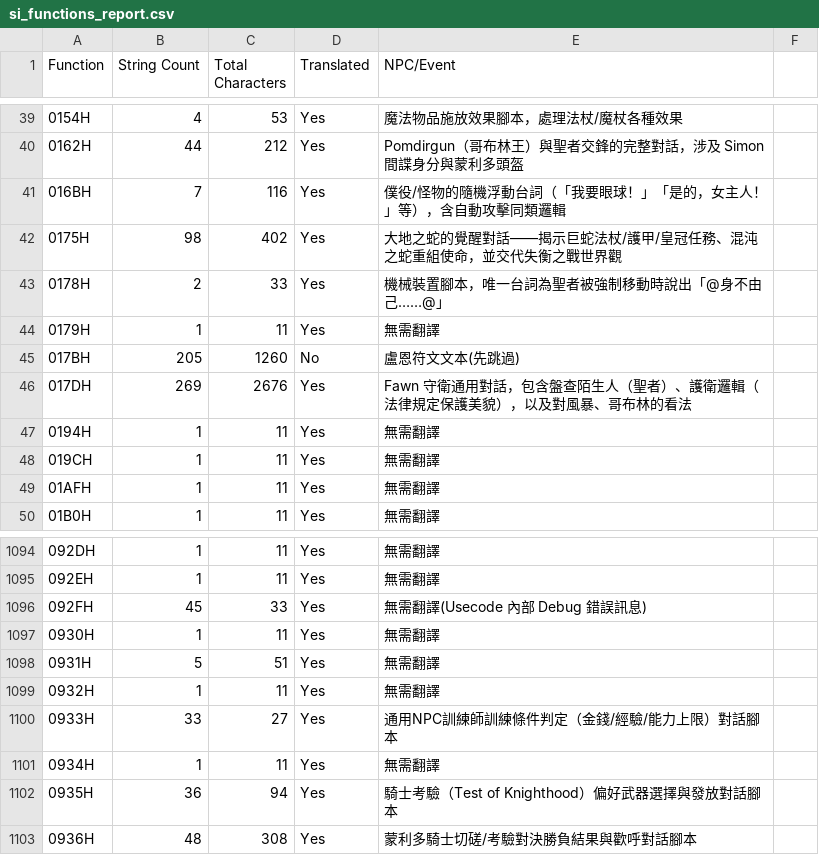
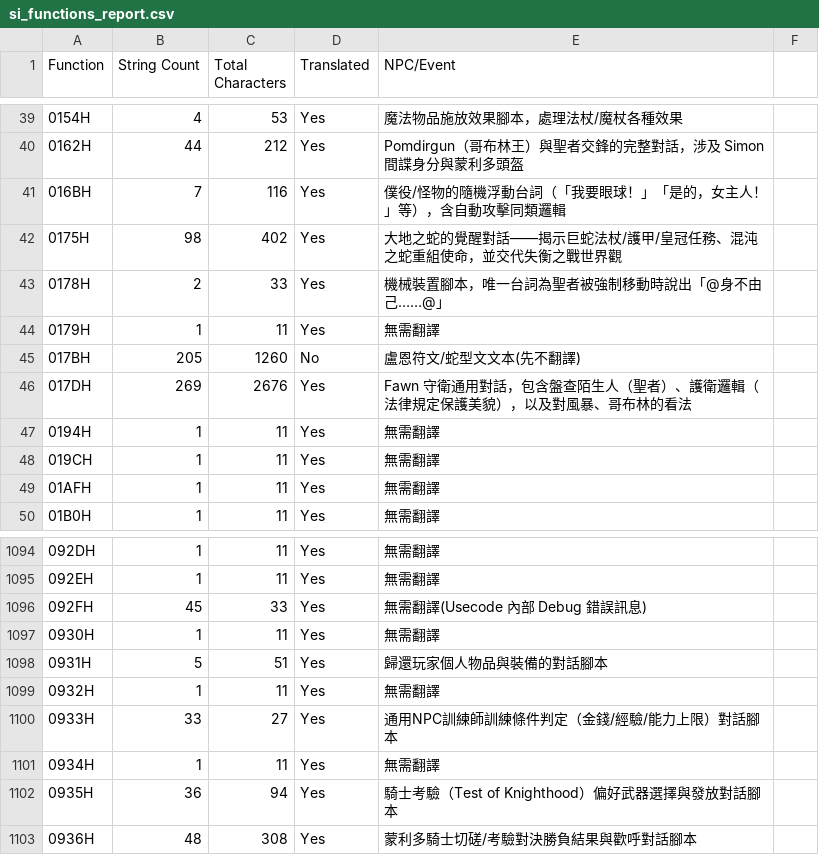
Before and after one commit to pmanyeh/Ultima7-SI-zh-TW, a CSV file: si_functions_report.csv, drawn as a sheet; only a part is shown, gaps mark what is left out.

```diff
--- a/si_functions_report.csv
+++ b/si_functions_report.csv
@@ -44,3 +44,3 @@ Function,String Count,Total Characters,Translated,NPC/Event
 0179H,1,11,Yes,無需翻譯
-017BH,205,1260,No,盧恩符文文本(先跳過)
+017BH,205,1260,No,盧恩符文/蛇型文文本(先不翻譯)
 017DH,269,2676,Yes,Fawn 守衛通用對話，包含盤查陌生人（聖者）、護衛邏輯（法律規定保護美貌），以及對風暴、哥布林的看法
@@ -1097,3 +1097,3 @@ Function,String Count,Total Characters,Translated,NPC/Event
 0930H,1,11,Yes,無需翻譯
-0931H,5,51,Yes,無需翻譯
+0931H,5,51,Yes,歸還玩家個人物品與裝備的對話腳本
 0932H,1,11,Yes,無需翻譯
```
Also changed, not shown: 34 other files.
